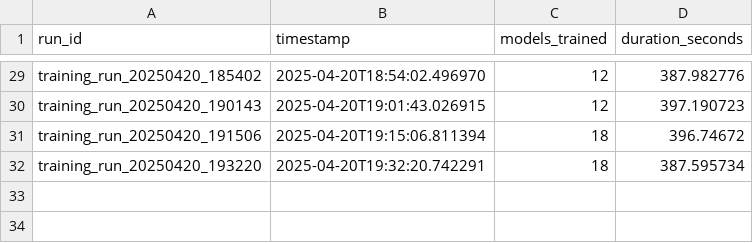
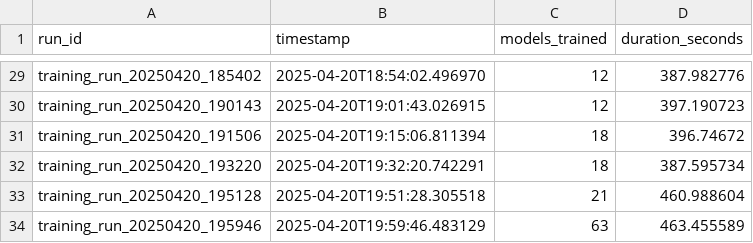
Before and after one commit to Binjmn/NBA-ALGORITHM, a CSV file: results/training_summary.csv, drawn as a sheet; only a part is shown, gaps mark what is left out.

Commit message:
Complete Modular Training Pipeline setup with ALL models being trained successfully - Ready for predictions now

```diff
--- a/results/training_summary.csv
+++ b/results/training_summary.csv
@@ -32 +32,3 @@ training_run_20250420_191506,2025-04-20T19:15:06.811394,18,396.74672
 training_run_20250420_193220,2025-04-20T19:32:20.742291,18,387.595734
+training_run_20250420_195128,2025-04-20T19:51:28.305518,21,460.988604
+training_run_20250420_195946,2025-04-20T19:59:46.483129,63,463.455589
```
Also changed, not shown: 9 other files.
